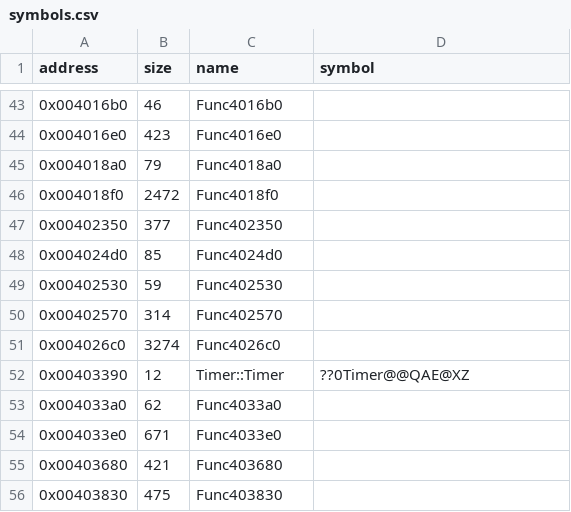
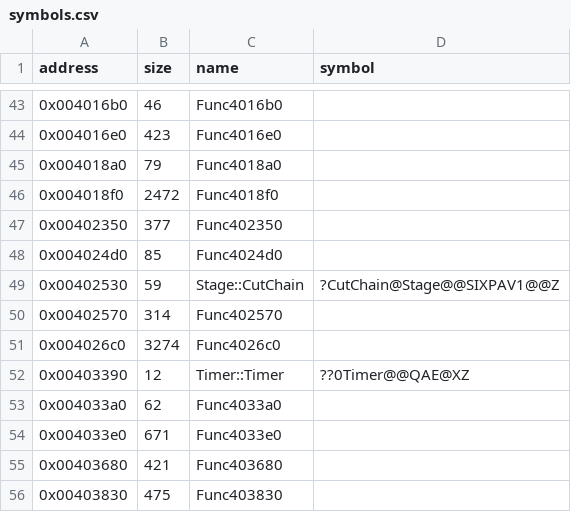
Before and after one commit to Cirno-Labs/th09, a CSV file: config/symbols.csv, drawn as a sheet; only a part is shown, gaps mark what is left out.

Commit message:
Decompile Stage::CutChain (0x402530)
GameSide's first pointer is the side's Stage: the function that creates
it (around 0x403b00) adds an update element and two draw elements,
the ones CutChain removes.

```diff
--- a/config/symbols.csv
+++ b/config/symbols.csv
@@ -48,3 +48,3 @@ address,size,name,symbol
 0x004024d0,85,Func4024d0,
-0x00402530,59,Func402530,
+0x00402530,59,Stage::CutChain,?CutChain@Stage@@SIXPAV1@@Z
 0x00402570,314,Func402570,
```
Also changed, not shown: 3 other files.
